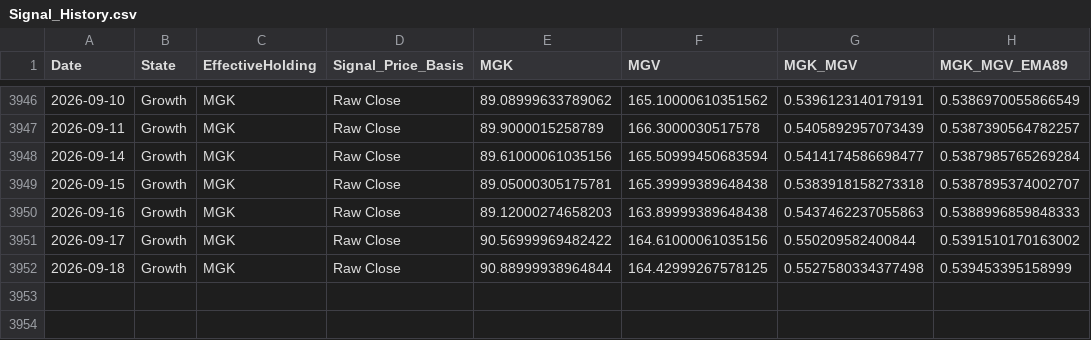
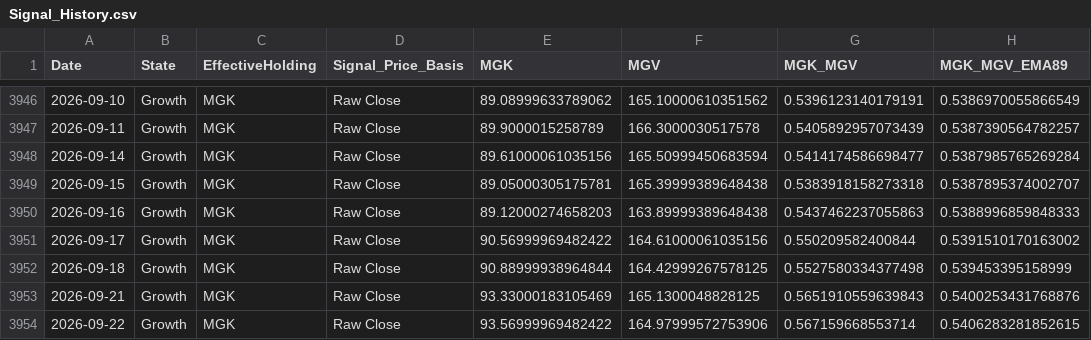
Before and after one commit to wesl8n-sketch/A1V12-Dashboard, a CSV file: Data/Signal_History.csv, drawn as a sheet; only a part is shown, gaps mark what is left out; the diff names each change by its address in the sheet, - before the commit and + after, or states it on an @@ line.

```diff
--- a/Data/Signal_History.csv
+++ b/Data/Signal_History.csv
+row 3953: 2026-09-21 | Growth | MGK | Raw Close | 93.33000183105469 | 165.1300048828125 | 0.5651910559639843 | 0.5400253431768876
+row 3954: 2026-09-22 | Growth | MGK | Raw Close | 93.56999969482422 | 164.97999572753906 | 0.567159668553714 | 0.5406283281852615
```
Also changed, not shown: Data/Alpha_Overlay_Daily_Values.csv, Data/Composite_Dividends.csv, 27 other files.
